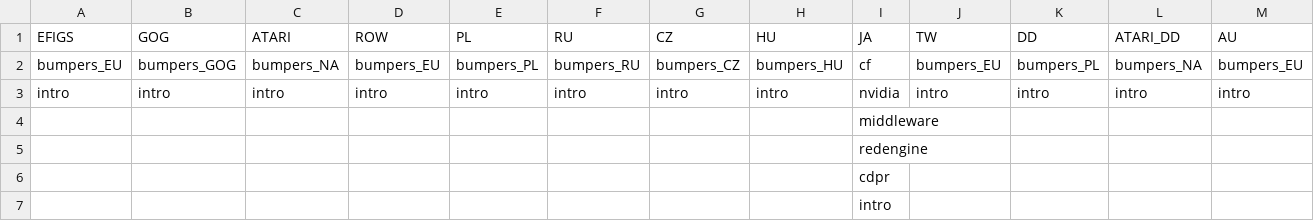
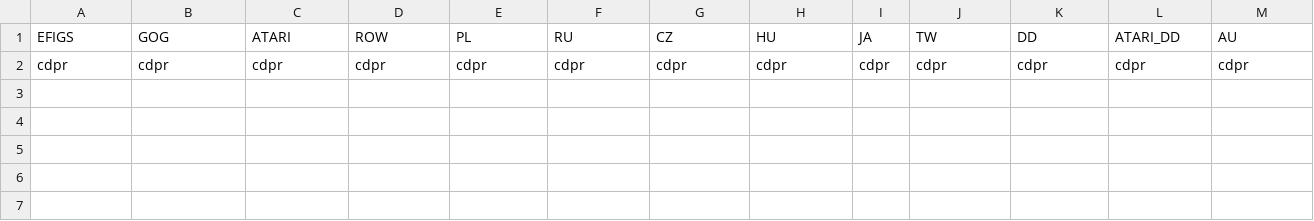
Before and after one commit to zpangwin/witcher2-mod-merges, a CSV file: CookedPC/pack0/globals/video_start.csv, drawn as a sheet; only a part is shown; removed rows and columns are numbered as before the commit, all else as after; rows hold the shown columns only; the diff names each change by its address in the sheet, - before the commit and + after, or states it on an @@ line.

Commit message:
Reapplied change from EMC-Stock: Removed intros

```diff
--- a/CookedPC/pack0/globals/video_start.csv
+++ b/CookedPC/pack0/globals/video_start.csv
-row 2: bumpers_EU | bumpers_GOG | bumpers_NA | bumpers_EU | bumpers_PL | bumpers_RU | bumpers_CZ | bumpers_HU | cf | bumpers_EU | bumpers_PL | bumpers_NA | bumpers_EU
-row 3: intro | intro | intro | intro | intro | intro | intro | intro | nvidia | intro | intro | intro | intro
-row 4:  |  |  |  |  |  |  |  | middleware
-row 5:  |  |  |  |  |  |  |  | redengine
-row 6:  |  |  |  |  |  |  |  | cdpr
-row 7:  |  |  |  |  |  |  |  | intro
+row 2: cdpr | cdpr | cdpr | cdpr | cdpr | cdpr | cdpr | cdpr | cdpr | cdpr | cdpr | cdpr | cdpr
```
